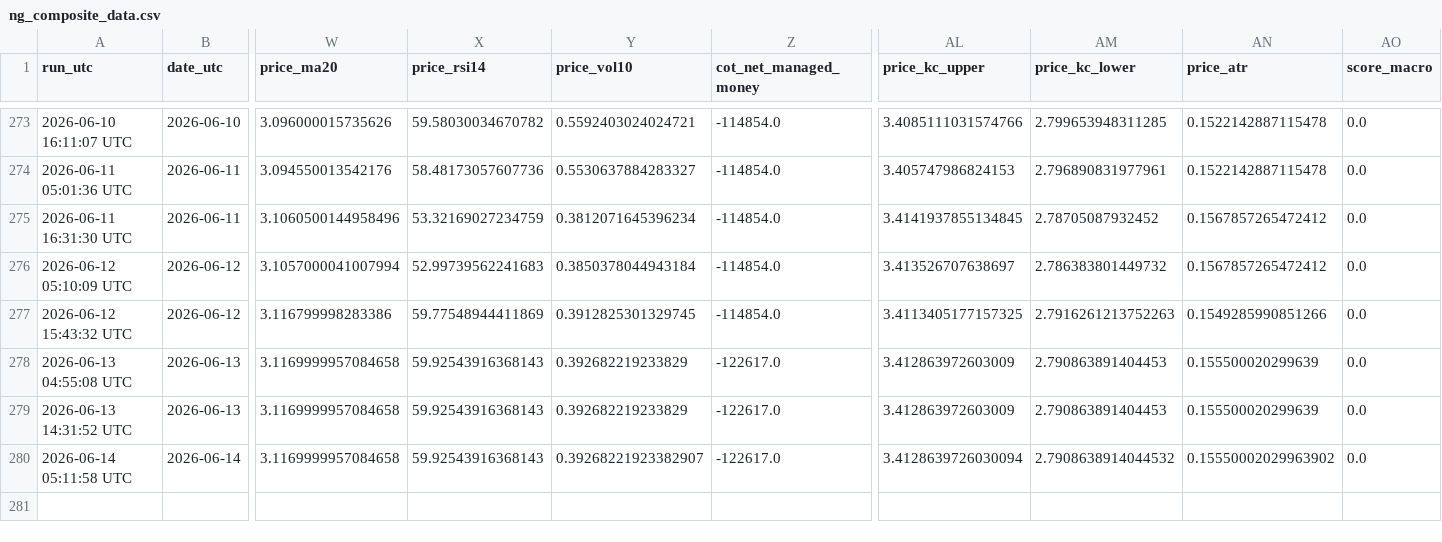
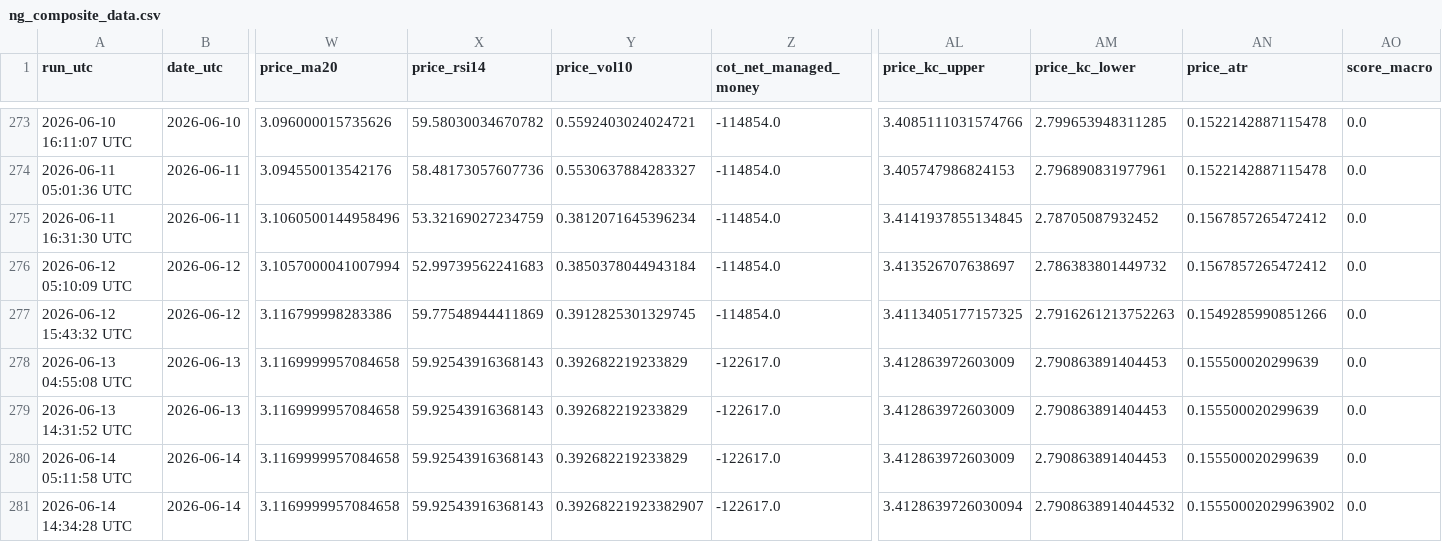
Before and after one commit to williehsu-design/ng-hdd, a CSV file: ng_composite_data.csv, drawn as a sheet; only a part is shown, gaps mark what is left out; rows hold the shown columns only; the diff names each change by its address in the sheet, - before the commit and + after, or states it on an @@ line.

```diff
--- a/ng_composite_data.csv
+++ b/ng_composite_data.csv
-Y280 (price_vol10): 0.39268221923382907
+Y280 (price_vol10): 0.392682219233829
-AL280 (price_kc_upper): 3.4128639726030094
+AL280 (price_kc_upper): 3.412863972603009
-AM280 (price_kc_lower): 2.7908638914044532
+AM280 (price_kc_lower): 2.790863891404453
-AN280 (price_atr): 0.15550002029963902
+AN280 (price_atr): 0.155500020299639
+row 281: 2026-06-14 14:34:28 UTC | 2026-06-14 | 3.1169999957084658 | 59.92543916368143 | 0.39268221923382907 | -122617.0 | 3.4128639726030094 | 2.7908638914044532 | 0.15550002029963902 | 0.0
```
Also changed, not shown: 1 other file.
